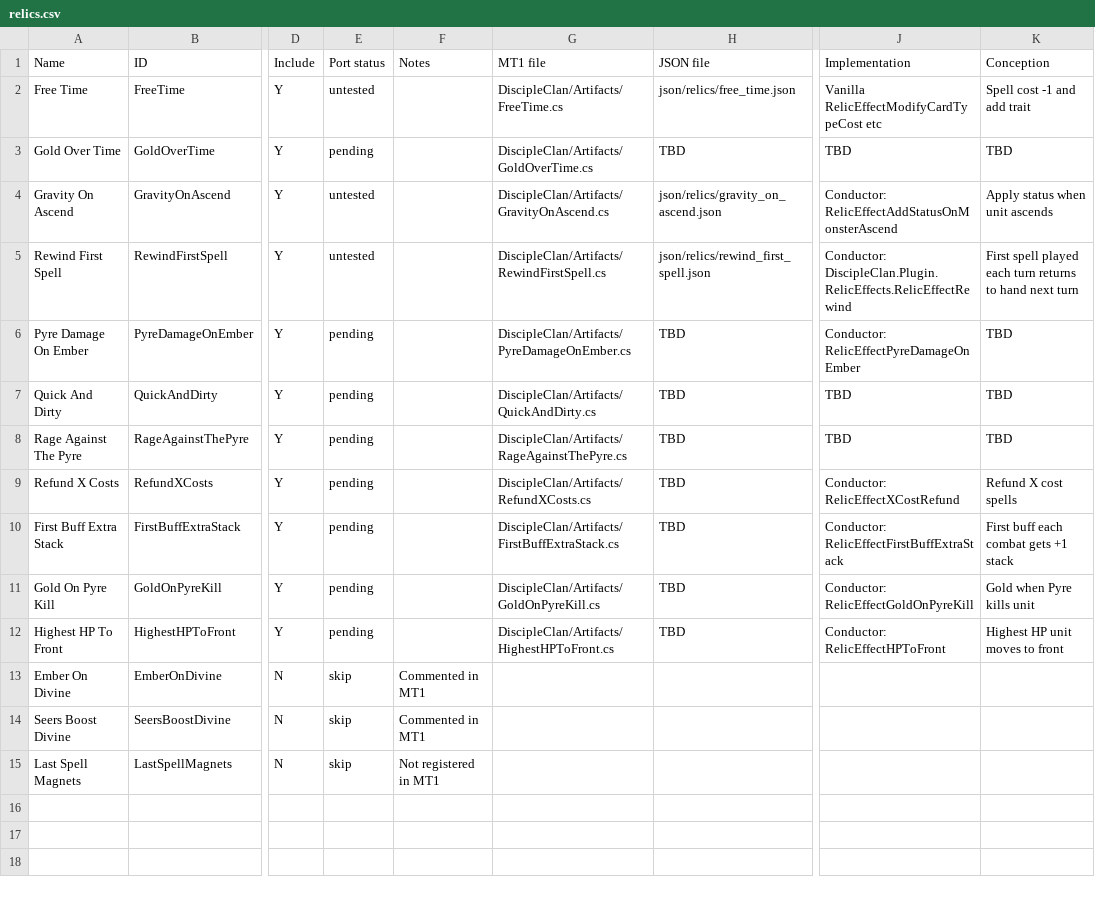
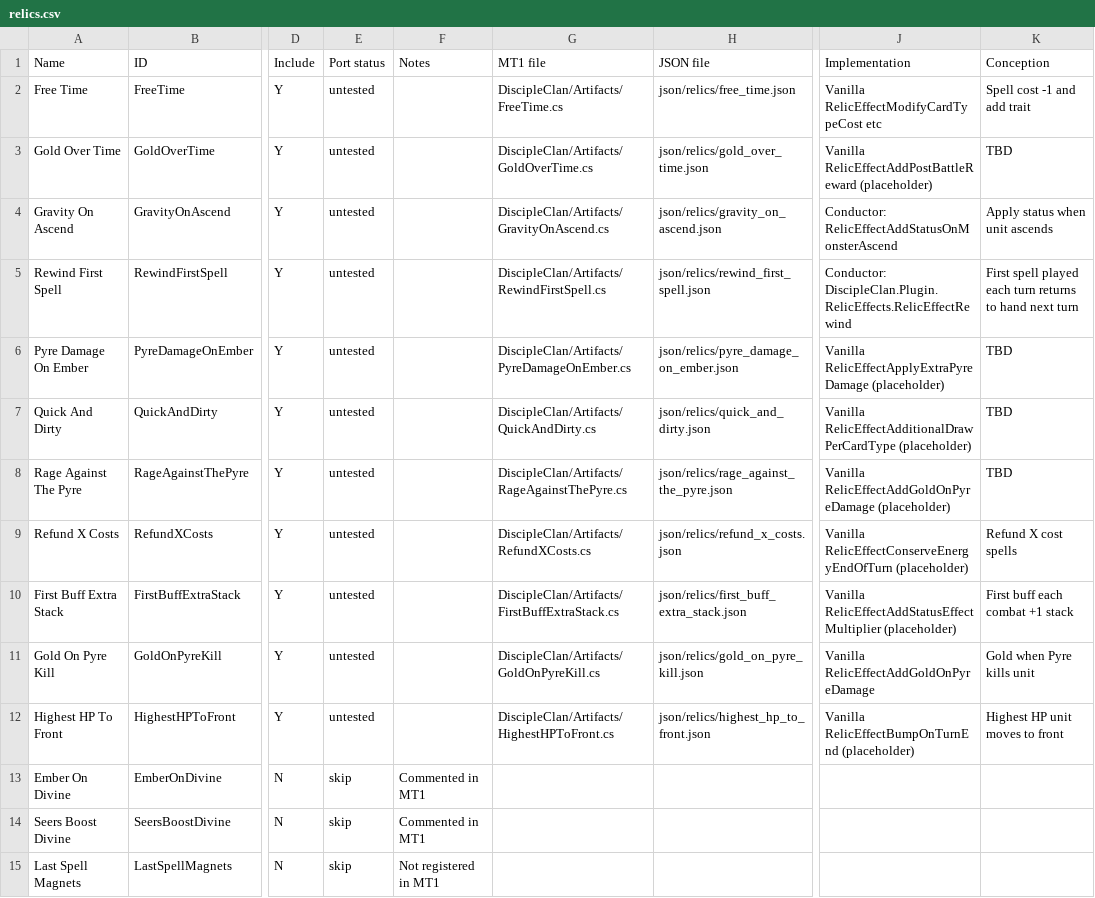
Before and after one commit to Monster-Train-2-Modding-Group/Disciple-Clan, a CSV file: relics.csv, drawn as a sheet; only a part is shown, gaps mark what is left out; the diff names each change by its address in the sheet, - before the commit and + after, or states it on an @@ line.

```diff
--- a/relics.csv
+++ b/relics.csv
-E3 (Port status): pending
+E3 (Port status): untested
-H3 (JSON file): TBD
+H3 (JSON file): json/relics/gold_over_time.json
-J3 (Implementation): TBD
+J3 (Implementation): Vanilla RelicEffectAddPostBattleReward (placeholder)
-E6:E12 (Port status): pending
+E6:E12 (Port status): untested
-H6 (JSON file): TBD
+H6 (JSON file): json/relics/pyre_damage_on_ember.json
-J6 (Implementation): Conductor: RelicEffectPyreDamageOnEmber
+J6 (Implementation): Vanilla RelicEffectApplyExtraPyreDamage (placeholder)
-H7 (JSON file): TBD
+H7 (JSON file): json/relics/quick_and_dirty.json
-J7 (Implementation): TBD
+J7 (Implementation): Vanilla RelicEffectAdditionalDrawPerCardType (placeholder)
-H8 (JSON file): TBD
+H8 (JSON file): json/relics/rage_against_the_pyre.json
-J8 (Implementation): TBD
+J8 (Implementation): Vanilla RelicEffectAddGoldOnPyreDamage (placeholder)
-H9 (JSON file): TBD
+H9 (JSON file): json/relics/refund_x_costs.json
-J9 (Implementation): Conductor: RelicEffectXCostRefund
+J9 (Implementation): Vanilla RelicEffectConserveEnergyEndOfTurn (placeholder)
-H10 (JSON file): TBD
+H10 (JSON file): json/relics/first_buff_extra_stack.json
-J10 (Implementation): Conductor: RelicEffectFirstBuffExtraStack
+J10 (Implementation): Vanilla RelicEffectAddStatusEffectMultiplier (placeholder)
-K10 (Conception): First buff each combat gets +1 stack
+K10 (Conception): First buff each combat +1 stack
-H11 (JSON file): TBD
+H11 (JSON file): json/relics/gold_on_pyre_kill.json
-J11 (Implementation): Conductor: RelicEffectGoldOnPyreKill
+J11 (Implementation): Vanilla RelicEffectAddGoldOnPyreDamage
-H12 (JSON file): TBD
+H12 (JSON file): json/relics/highest_hp_to_front.json
-J12 (Implementation): Conductor: RelicEffectHPToFront
+J12 (Implementation): Vanilla RelicEffectBumpOnTurnEnd (placeholder)
```
Also changed, not shown: spells.csv, status_effects.csv, 29 other files.
